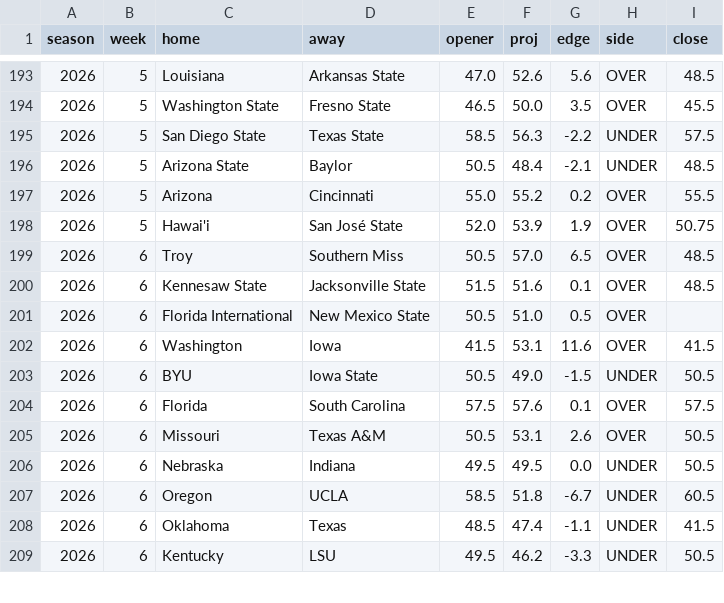
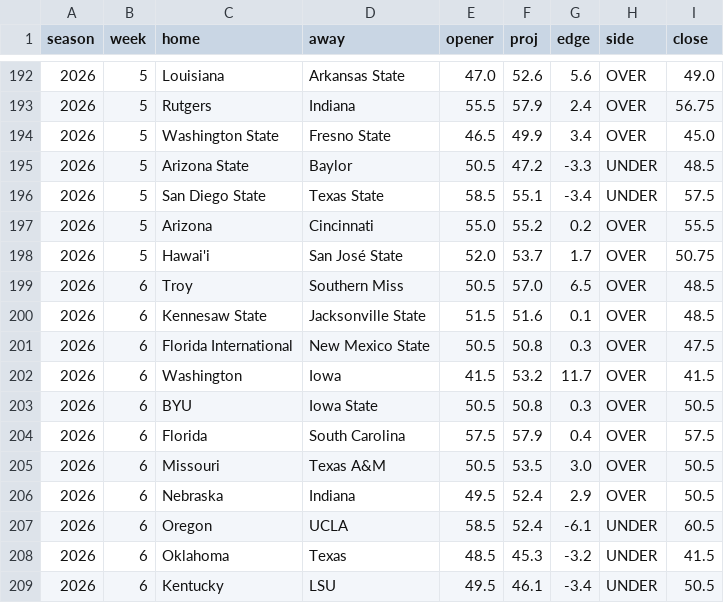
Before and after one commit to aberni03/ncaaf-totals-edge, a CSV file: out/picks_log.csv, drawn as a sheet; only a part is shown, gaps mark what is left out; the diff covers the shown part only.

```diff
--- a/out/picks_log.csv
+++ b/out/picks_log.csv
@@ -193,17 +192,18 @@ season,week,home,away,opener,proj,edge,side,close
-2026,5,Louisiana,Arkansas State,47.0,52.6,5.6,OVER,48.5
-2026,5,Washington State,Fresno State,46.5,50.0,3.5,OVER,45.5
-2026,5,San Diego State,Texas State,58.5,56.3,-2.2,UNDER,57.5
-2026,5,Arizona State,Baylor,50.5,48.4,-2.1,UNDER,48.5
+2026,5,Louisiana,Arkansas State,47.0,52.6,5.6,OVER,49.0
+2026,5,Rutgers,Indiana,55.5,57.9,2.4,OVER,56.75
+2026,5,Washington State,Fresno State,46.5,49.9,3.4,OVER,45.0
+2026,5,Arizona State,Baylor,50.5,47.2,-3.3,UNDER,48.5
+2026,5,San Diego State,Texas State,58.5,55.1,-3.4,UNDER,57.5
 2026,5,Arizona,Cincinnati,55.0,55.2,0.2,OVER,55.5
-2026,5,Hawai'i,San José State,52.0,53.9,1.9,OVER,50.75
+2026,5,Hawai'i,San José State,52.0,53.7,1.7,OVER,50.75
 2026,6,Troy,Southern Miss,50.5,57.0,6.5,OVER,48.5
 2026,6,Kennesaw State,Jacksonville State,51.5,51.6,0.1,OVER,48.5
-2026,6,Florida International,New Mexico State,50.5,51.0,0.5,OVER,
-2026,6,Washington,Iowa,41.5,53.1,11.6,OVER,41.5
-2026,6,BYU,Iowa State,50.5,49.0,-1.5,UNDER,50.5
-2026,6,Florida,South Carolina,57.5,57.6,0.1,OVER,57.5
-2026,6,Missouri,Texas A&M,50.5,53.1,2.6,OVER,50.5
-2026,6,Nebraska,Indiana,49.5,49.5,0.0,UNDER,50.5
-2026,6,Oregon,UCLA,58.5,51.8,-6.7,UNDER,60.5
-2026,6,Oklahoma,Texas,48.5,47.4,-1.1,UNDER,41.5
-2026,6,Kentucky,LSU,49.5,46.2,-3.3,UNDER,50.5
+2026,6,Florida International,New Mexico State,50.5,50.8,0.3,OVER,47.5
+2026,6,Washington,Iowa,41.5,53.2,11.7,OVER,41.5
+2026,6,BYU,Iowa State,50.5,50.8,0.3,OVER,50.5
+2026,6,Florida,South Carolina,57.5,57.9,0.4,OVER,57.5
+2026,6,Missouri,Texas A&M,50.5,53.5,3.0,OVER,50.5
+2026,6,Nebraska,Indiana,49.5,52.4,2.9,OVER,50.5
+2026,6,Oregon,UCLA,58.5,52.4,-6.1,UNDER,60.5
+2026,6,Oklahoma,Texas,48.5,45.3,-3.2,UNDER,41.5
+2026,6,Kentucky,LSU,49.5,46.1,-3.4,UNDER,50.5
```
Also changed, not shown: 3 added rows, 4 removed rows and 32 edited cells elsewhere in this file, out/odds_snapshots.csv, out/slate.csv, 6 other files.
